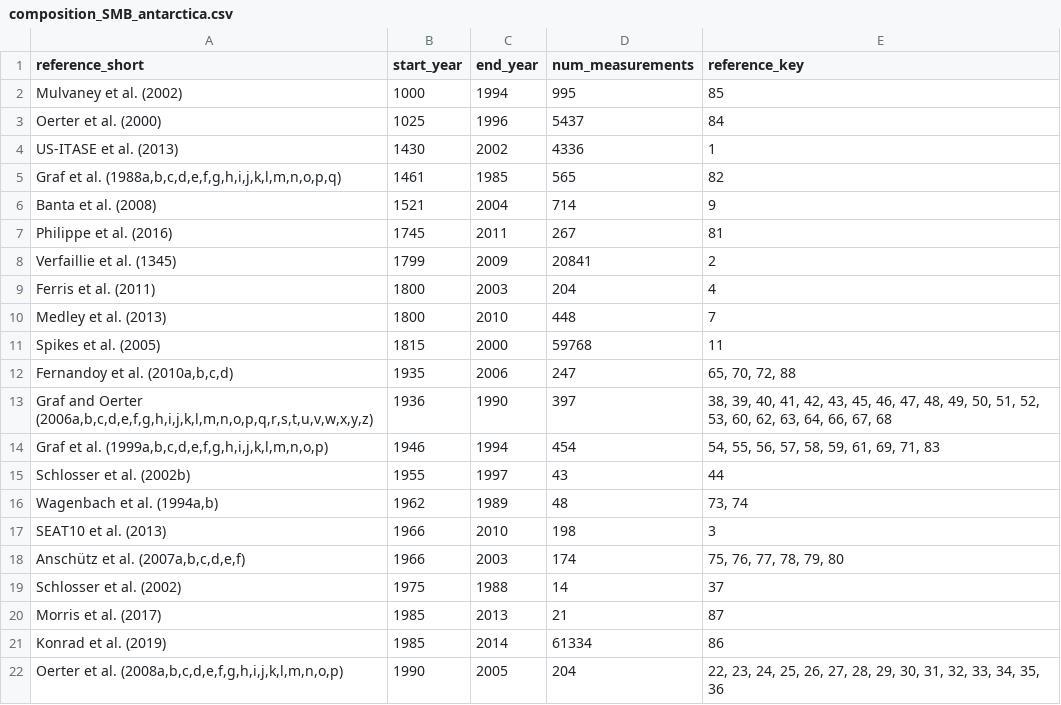
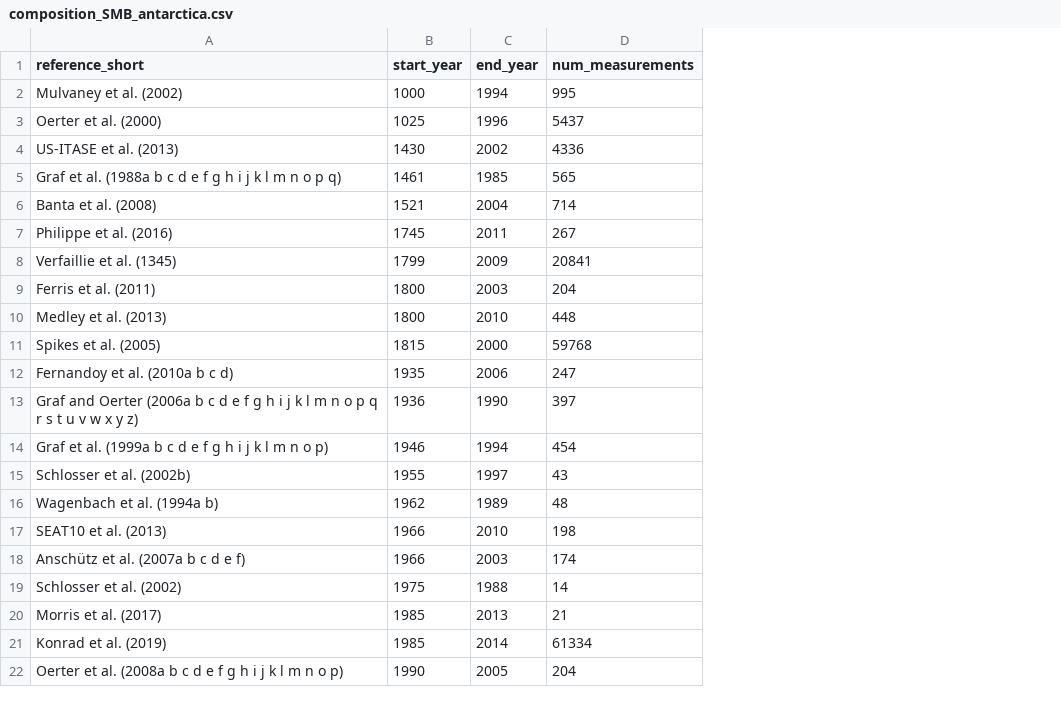
Before and after one commit to SUMup-database/SUMup-2023-compilation-scripts, a CSV file: doc/ReadMe_2023_src/tables/composition_SMB_antarctica.csv, drawn as a sheet; the diff names each change by its address in the sheet, - before the commit and + after, or states it on an @@ line.

```diff
--- a/doc/ReadMe_2023_src/tables/composition_SMB_antarctica.csv
+++ b/doc/ReadMe_2023_src/tables/composition_SMB_antarctica.csv
-column E (reference_key), rows 2-22: 85 | 84 | 1 | 82 | 9 | 81 | 2 | 4 | 7 | 11 | 65, 70, 72, 88 | 38, 39, 40, 41, 42, 43, 45, 46, 47, 48, 49, 50, 51, 52, 53, 60, 62, 63, 64, 66, 67, 68 | 54, 55, 56, 57, 58, 59, 61, 69, 71, 83 | 44 | 73, 74 | 3 | 75, 76, 77, 78, 79, 80 | 37 | 87 | 86 | 22, 23, 24, 25, 26, 27, 28, 29, 30, 31, 32, 33, 34, 35, 36
-A5 (reference_short): …et al. (1988a,b,c,d,e,f,g,h,i,j,k,l,m,n,o,p,q)
+A5 (reference_short): …et al. (1988a b c d e f g h i j k l m n o p q)
-A12 (reference_short): Fernandoy et al. (2010a,b,c,d)
+A12 (reference_short): Fernandoy et al. (2010a b c d)
-A13 (reference_short): …and Oerter (2006a,b,c,d,e,f,g,h,i,j,k,l,m,n,o,p,q,r,s,t,u,v,w,x,y,z)
+A13 (reference_short): …and Oerter (2006a b c d e f g h i j k l m n o p q r s t u v w x y z)
-A14 (reference_short): …et al. (1999a,b,c,d,e,f,g,h,i,j,k,l,m,n,o,p)
+A14 (reference_short): …et al. (1999a b c d e f g h i j k l m n o p)
-A16 (reference_short): Wagenbach et al. (1994a,b)
+A16 (reference_short): Wagenbach et al. (1994a b)
-A18 (reference_short): Anschütz et al. (2007a,b,c,d,e,f)
+A18 (reference_short): Anschütz et al. (2007a b c d e f)
-A22 (reference_short): …et al. (2008a,b,c,d,e,f,g,h,i,j,k,l,m,n,o,p)
+A22 (reference_short): …et al. (2008a b c d e f g h i j k l m n o p)
```
Also changed, not shown: doc/ReadMe_2023_src/tables/composition_SMB_greenland.csv, doc/ReadMe_2023_src/tables/composition_density_antarctica.csv, 31 other files.
